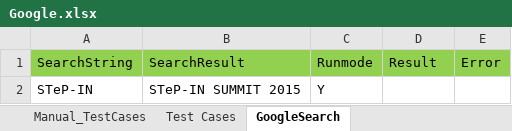
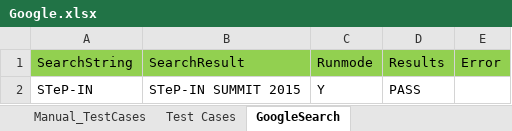
Before and after one commit to schikkajalash/PSTC, an Excel workbook: src/main/java/framework/auto/xls/Google.xlsx, sheet GoogleSearch, drawn as a sheet; values as stored, in another font and other column widths than the file's, no borders; the diff names each change by its address in the sheet, - before the commit and + after, or states it on an @@ line.

```diff
--- a/src/main/java/framework/auto/xls/Google.xlsx (sheet GoogleSearch)
+++ b/src/main/java/framework/auto/xls/Google.xlsx (sheet GoogleSearch)
-D1: Result
+D1: Results
-D2: (empty)
+D2: PASS
```
Also changed, not shown: sheet Test Cases, 8 other files.
